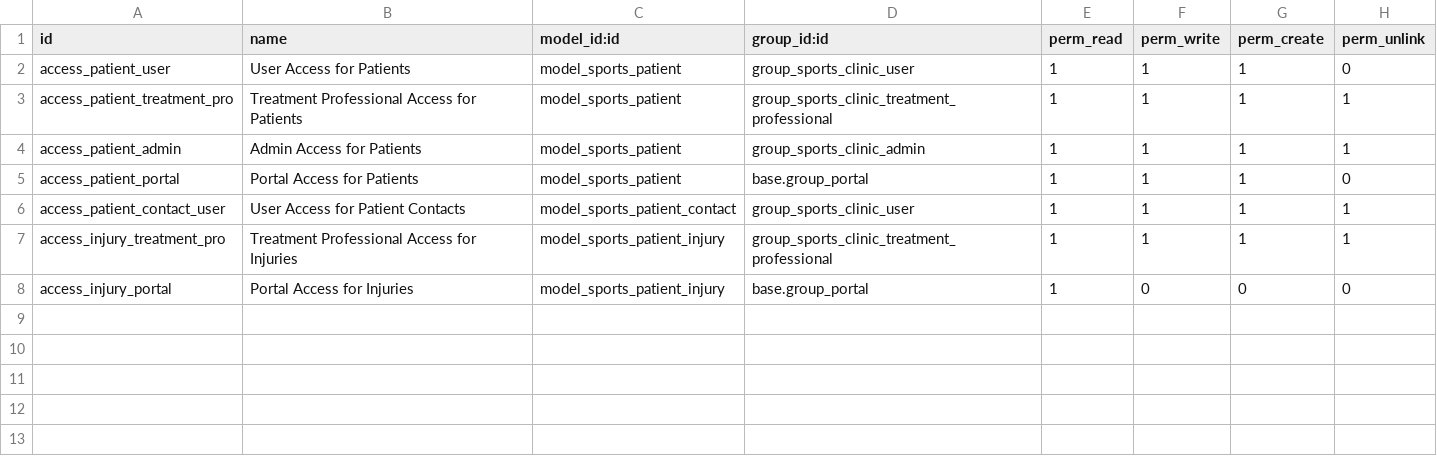
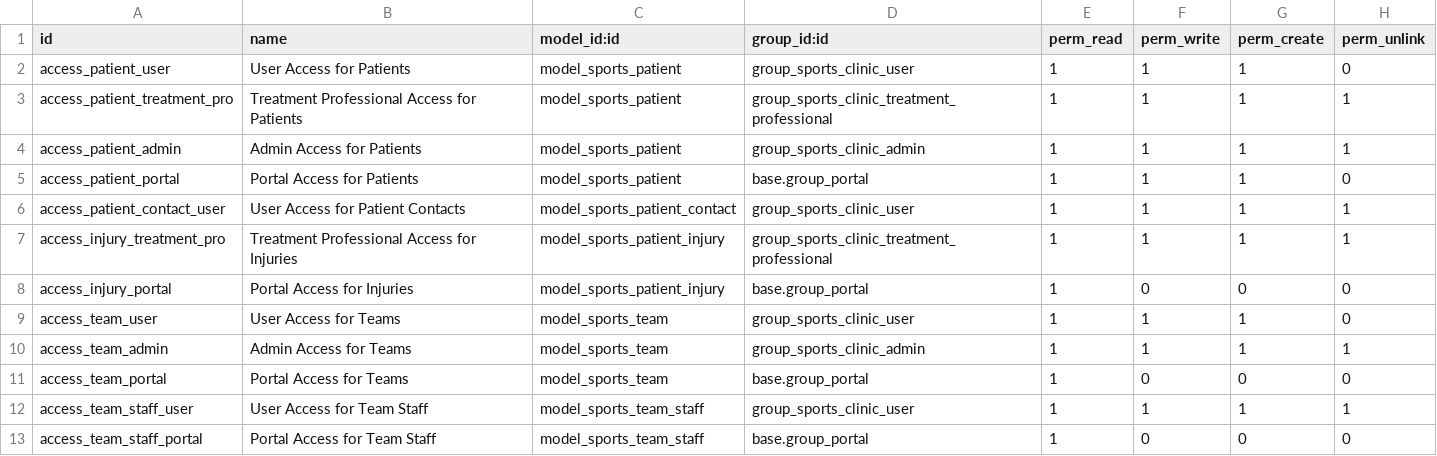
Before and after one commit to Bemade/bemade-addons, a CSV file: bemade_sports_clinic/security/ir.model.access.csv, drawn as a sheet; the diff names each change by its address in the sheet, - before the commit and + after, or states it on an @@ line.

Commit message:
bemade_sports_clinic: Lots of work on models and views for second iteration.

```diff
--- a/bemade_sports_clinic/security/ir.model.access.csv
+++ b/bemade_sports_clinic/security/ir.model.access.csv
+row 9: access_team_user | User Access for Teams | model_sports_team | group_sports_clinic_user | 1 | 1 | 1 | 0
+row 10: access_team_admin | Admin Access for Teams | model_sports_team | group_sports_clinic_admin | 1 | 1 | 1 | 1
+row 11: access_team_portal | Portal Access for Teams | model_sports_team | base.group_portal | 1 | 0 | 0 | 0
+row 12: access_team_staff_user | User Access for Team Staff | model_sports_team_staff | group_sports_clinic_user | 1 | 1 | 1 | 1
+row 13: access_team_staff_portal | Portal Access for Team Staff | model_sports_team_staff | base.group_portal | 1 | 0 | 0 | 0
```
Also changed, not shown: 11 other files.
